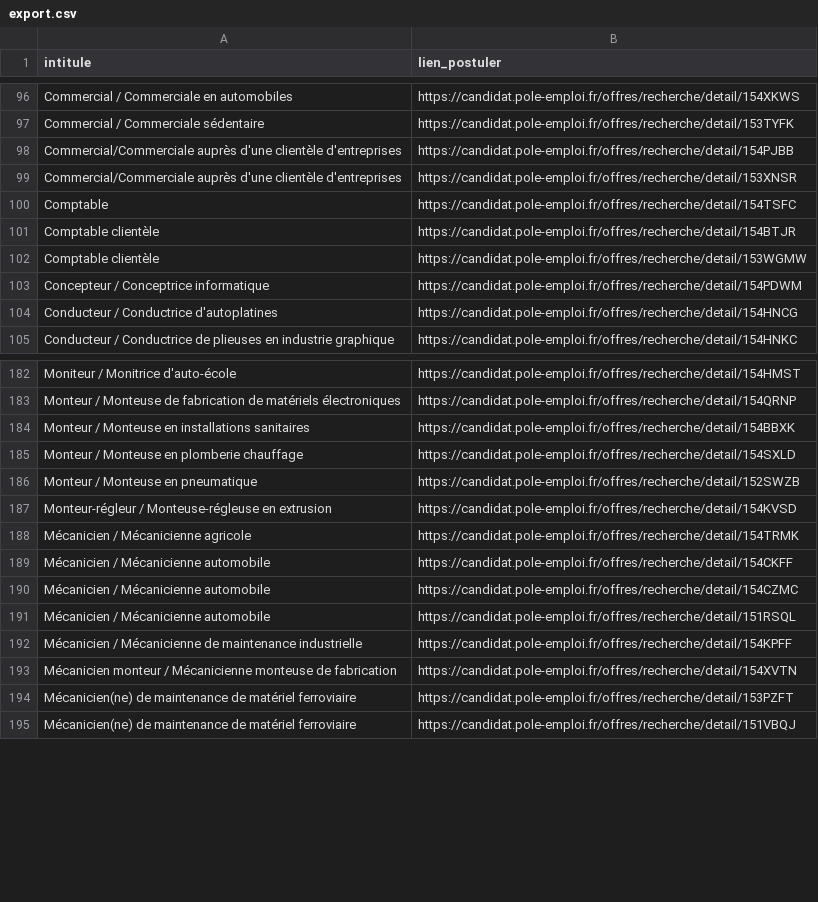
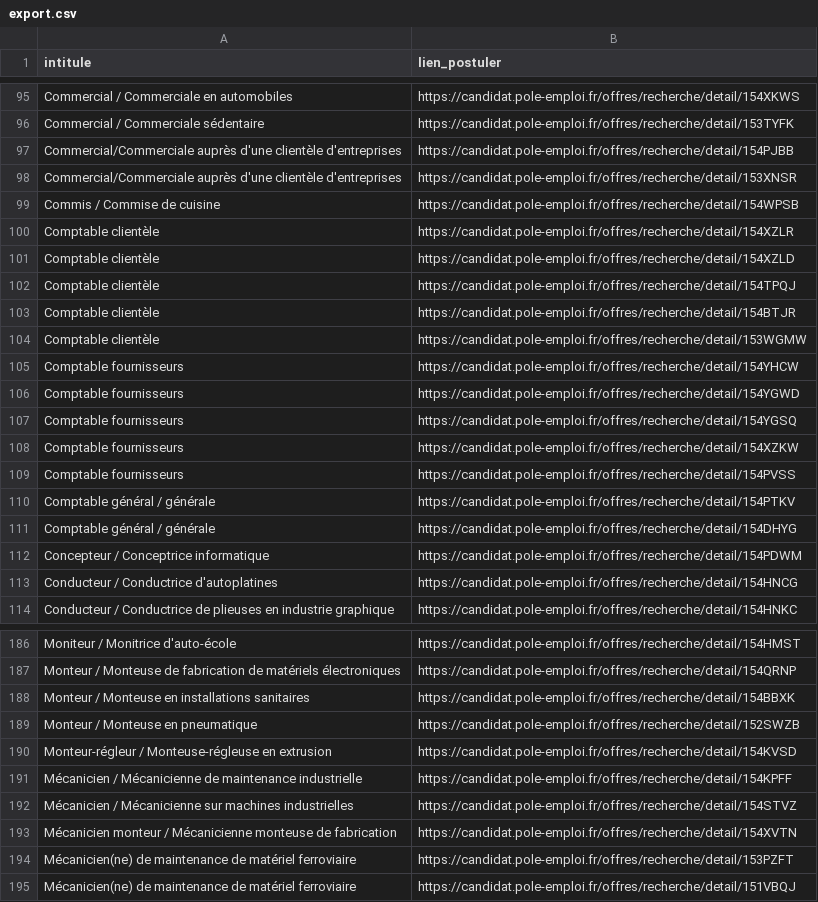
Before and after one commit to libkhadir/stats-tension-emploi-france, a CSV file: export.csv, drawn as a sheet; only a part is shown, gaps mark what is left out; the diff covers the shown part only.

```diff
--- a/export.csv
+++ b/export.csv
@@ -99,5 +98,15 @@ Commercial/Commerciale auprès d'une clientèle d'entreprises,https://candidat.p
 Commercial/Commerciale auprès d'une clientèle d'entreprises,https://candidat.pole-emploi.fr/offres/recherche/detail/153XNSR
-Comptable,https://candidat.pole-emploi.fr/offres/recherche/detail/154TSFC
+Commis / Commise de cuisine,https://candidat.pole-emploi.fr/offres/recherche/detail/154WPSB
+Comptable clientèle,https://candidat.pole-emploi.fr/offres/recherche/detail/154XZLR
+Comptable clientèle,https://candidat.pole-emploi.fr/offres/recherche/detail/154XZLD
+Comptable clientèle,https://candidat.pole-emploi.fr/offres/recherche/detail/154TPQJ
 Comptable clientèle,https://candidat.pole-emploi.fr/offres/recherche/detail/154BTJR
 Comptable clientèle,https://candidat.pole-emploi.fr/offres/recherche/detail/153WGMW
+Comptable fournisseurs,https://candidat.pole-emploi.fr/offres/recherche/detail/154YHCW
+Comptable fournisseurs,https://candidat.pole-emploi.fr/offres/recherche/detail/154YGWD
+Comptable fournisseurs,https://candidat.pole-emploi.fr/offres/recherche/detail/154YGSQ
+Comptable fournisseurs,https://candidat.pole-emploi.fr/offres/recherche/detail/154XZKW
+Comptable fournisseurs,https://candidat.pole-emploi.fr/offres/recherche/detail/154PVSS
+Comptable général / générale,https://candidat.pole-emploi.fr/offres/recherche/detail/154PTKV
+Comptable général / générale,https://candidat.pole-emploi.fr/offres/recherche/detail/154DHYG
 Concepteur / Conceptrice informatique,https://candidat.pole-emploi.fr/offres/recherche/detail/154PDWM
@@ -184,10 +188,6 @@ Monteur / Monteuse de fabrication de matériels électroniques,https://candidat.
 Monteur / Monteuse en installations sanitaires,https://candidat.pole-emploi.fr/offres/recherche/detail/154BBXK
-Monteur / Monteuse en plomberie chauffage,https://candidat.pole-emploi.fr/offres/recherche/detail/154SXLD
 Monteur / Monteuse en pneumatique,https://candidat.pole-emploi.fr/offres/recherche/detail/152SWZB
 Monteur-régleur / Monteuse-régleuse en extrusion,https://candidat.pole-emploi.fr/offres/recherche/detail/154KVSD
-Mécanicien / Mécanicienne agricole,https://candidat.pole-emploi.fr/offres/recherche/detail/154TRMK
-Mécanicien / Mécanicienne automobile,https://candidat.pole-emploi.fr/offres/recherche/detail/154CKFF
-Mécanicien / Mécanicienne automobile,https://candidat.pole-emploi.fr/offres/recherche/detail/154CZMC
-Mécanicien / Mécanicienne automobile,https://candidat.pole-emploi.fr/offres/recherche/detail/151RSQL
 Mécanicien / Mécanicienne de maintenance industrielle,https://candidat.pole-emploi.fr/offres/recherche/detail/154KPFF
+Mécanicien / Mécanicienne sur machines industrielles,https://candidat.pole-emploi.fr/offres/recherche/detail/154STVZ
 Mécanicien monteur / Mécanicienne monteuse de fabrication,https://candidat.pole-emploi.fr/offres/recherche/detail/154XVTN
```
Also changed, not shown: 30 added rows, 36 removed rows and 5 edited cells elsewhere in this file.
